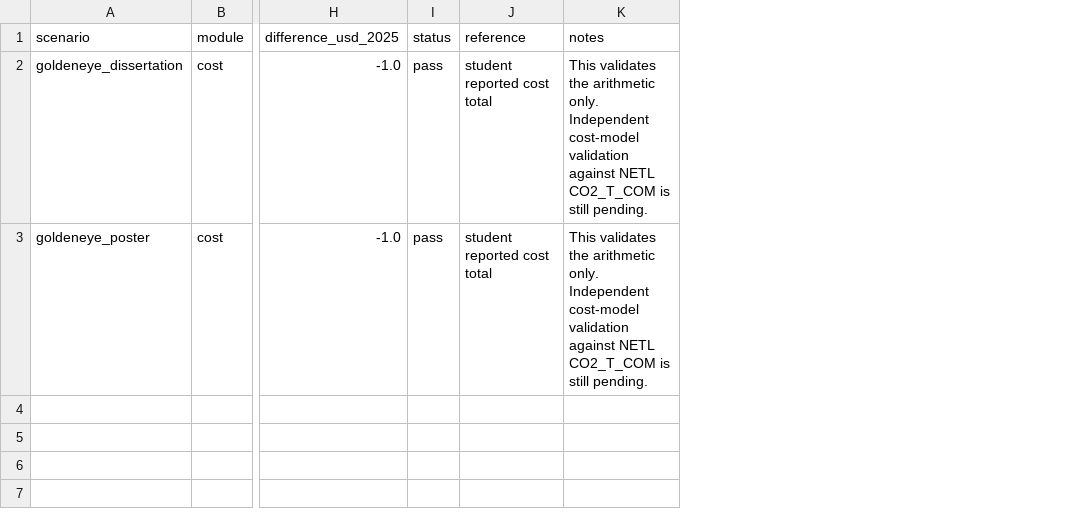
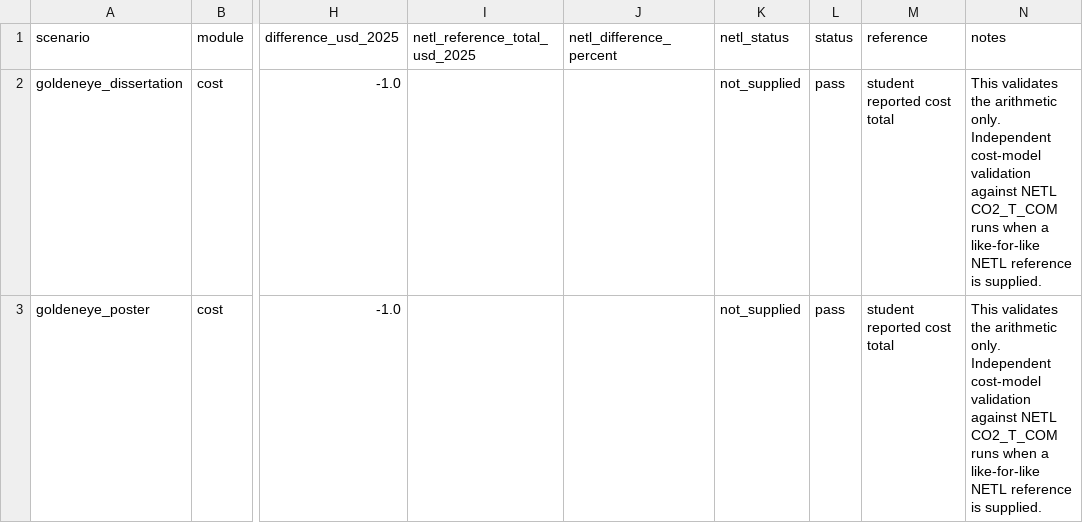
Before and after one commit to amirjahanbakhsh/Repurposing-Pipelines, a CSV file: data/validation/cost_arithmetic_validation.csv, drawn as a sheet; only a part is shown, gaps mark what is left out; addresses are those after the commit; the diff names each change by its address in the sheet, - before the commit and + after, or states it on an @@ line.

```diff
--- a/data/validation/cost_arithmetic_validation.csv
+++ b/data/validation/cost_arithmetic_validation.csv
+column I (netl_reference_total_usd_2025), empty
+column J (netl_difference_percent), empty
+column K (netl_status), rows 2-3: not_supplied | not_supplied
-N2:N3 (notes): …NETL CO2_T_COM is still pending.
+N2:N3 (notes): …NETL CO2_T_COM runs when a like-for-like NETL reference is supplied.
```
Also changed, not shown: data/validation/assumption_evidence_register.csv, 22 other files.
